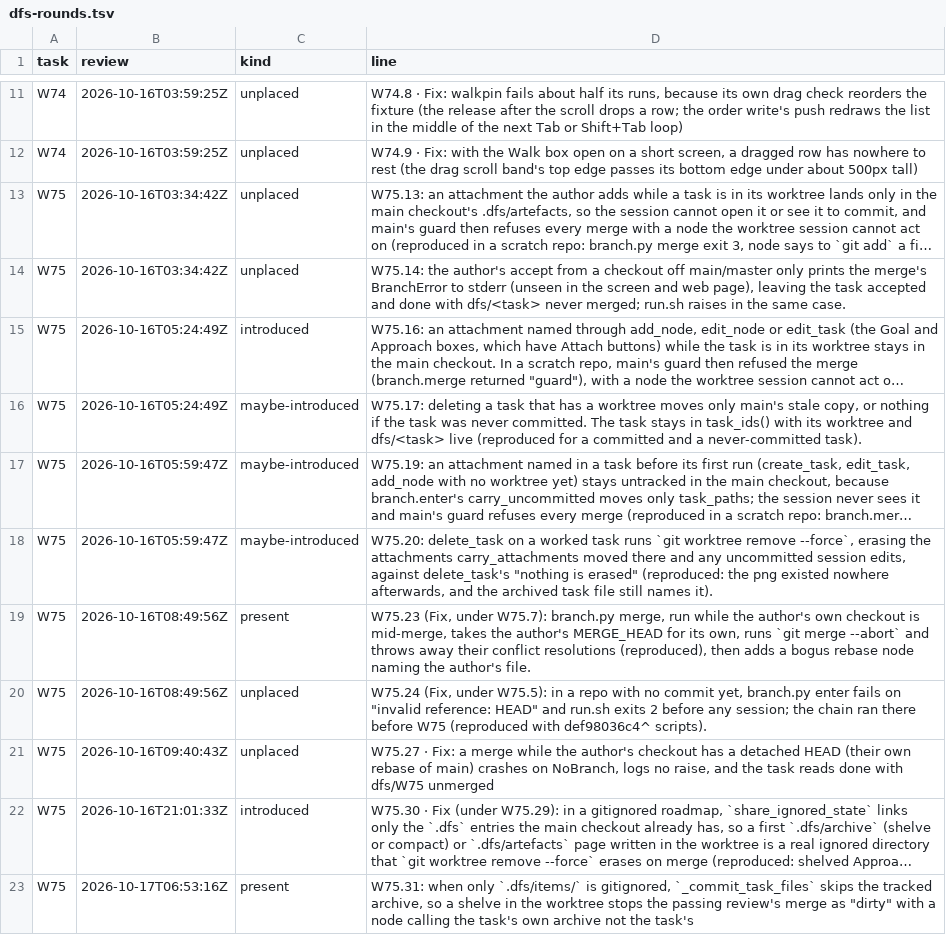
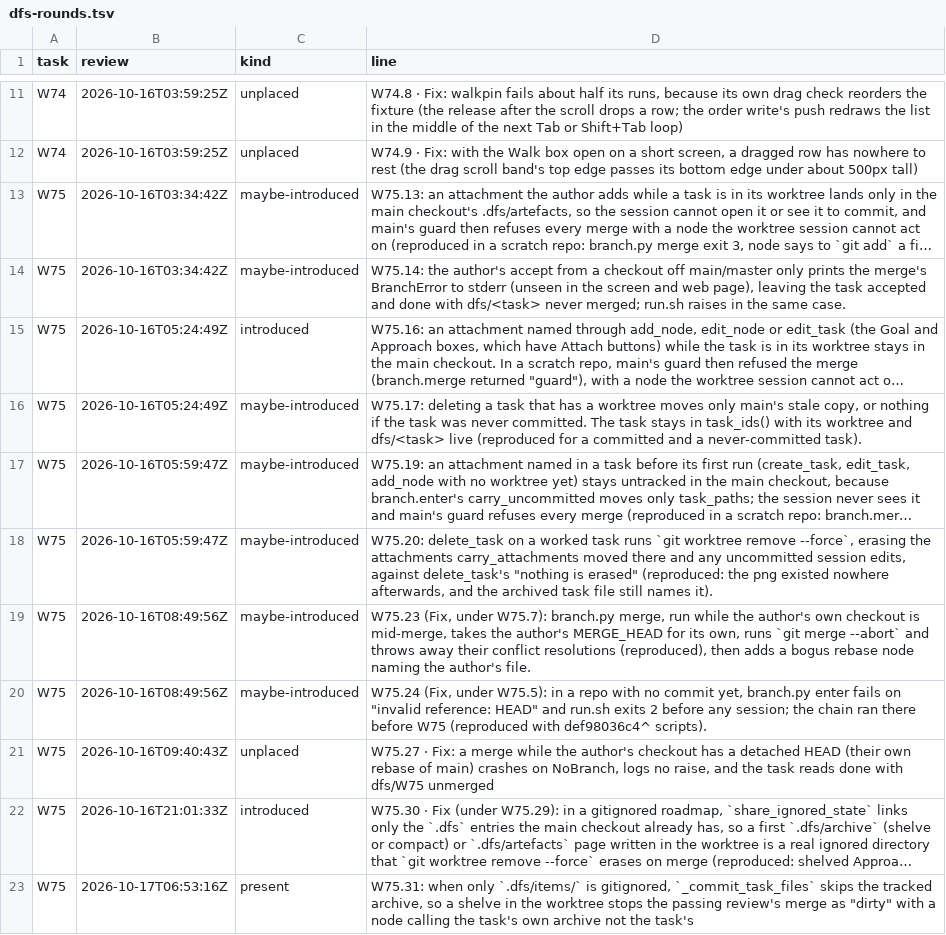
Before and after one commit to rskew/roadmap-dfs, a TSV file: docs/dfs-rounds.tsv, drawn as a sheet; only a part is shown, gaps mark what is left out; long unchanged cells end in …; the diff names each change by its address in the sheet, - before the commit and + after, or states it on an @@ line.

Commit message:
W97.13: minor findings: replayable tasks listed, seal drops non-main branches, file names place defect lines, doc counts reconciled

```diff
--- a/docs/dfs-rounds.tsv
+++ b/docs/dfs-rounds.tsv
-C13:C14 (kind): unplaced
+C13:C14 (kind): maybe-introduced
-C19 (kind): present
+C19 (kind): maybe-introduced
-C20 (kind): unplaced
+C20 (kind): maybe-introduced
```
Also changed, not shown: 6 other files.
